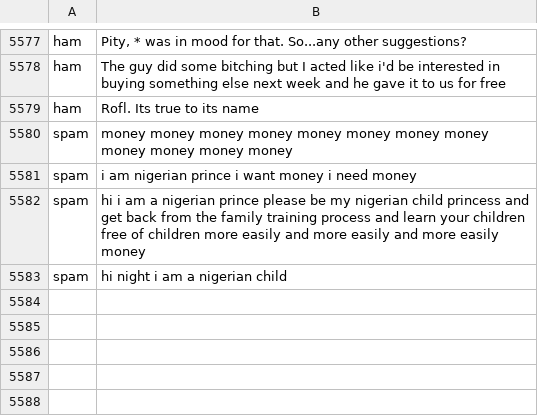
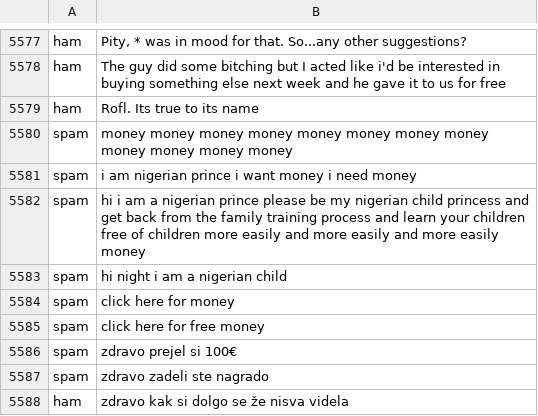
Before and after one commit to tiazv/Spam-filter-Gmail, a CSV file: spam.csv, drawn as a sheet; only a part is shown, gaps mark what is left out; the diff names each change by its address in the sheet, - before the commit and + after, or states it on an @@ line.

```diff
--- a/spam.csv
+++ b/spam.csv
+row 5584: spam | click here for money
+row 5585: spam | click here for free money
+row 5586: spam | zdravo prejel si 100€
+row 5587: spam | zdravo zadeli ste nagrado
+row 5588: ham | zdravo kak si dolgo se že nisva videla
```
Also changed, not shown: 11 other files.
